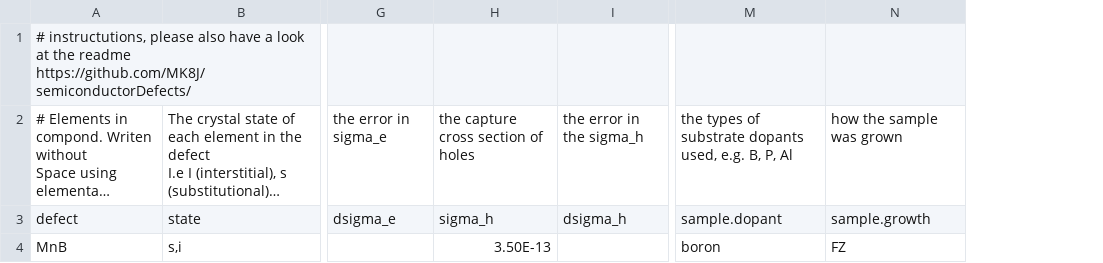
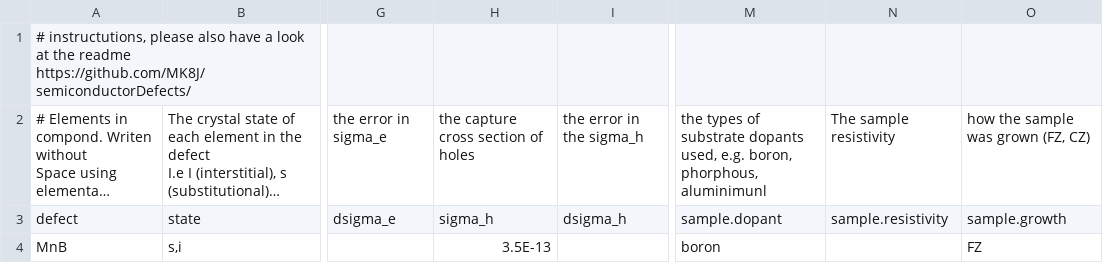
Before and after one commit to MK8J/semiconductorDefects, a CSV file: example.csv, drawn as a sheet; only a part is shown, gaps mark what is left out; long unchanged cells end in …; addresses are those after the commit; the diff names each change by its address in the sheet, - before the commit and + after, or states it on an @@ line.

```diff
--- a/example.csv
+++ b/example.csv
+column N, rows 2-3: The sample resistivity | sample.resistivity
-M2: …used, e.g. B, P, Al
+M2: …used, e.g. boron, phorphous, aluminimunl
-O2: how the sample was grown
+O2: how the sample was grown (FZ, CZ)
-H4: 3.50E-13
+H4: 3.5E-13
```
Also changed, not shown: 17 other files.
